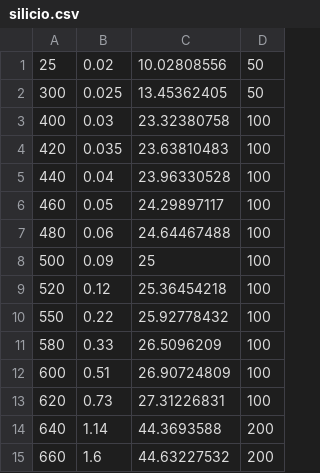
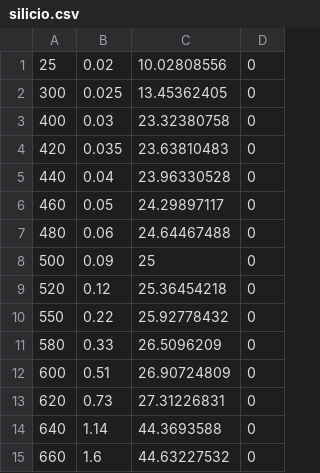
Before and after one commit to dvd-rizzi/Lab3, a CSV file: prova1/Dati/silicio.csv, drawn as a sheet.

```diff
--- a/prova1/Dati/silicio.csv
+++ b/prova1/Dati/silicio.csv
@@ -1,15 +1,15 @@
- 25	 0.02 	 10.02808556	  50
-300	 0.025	 13.45362405	  50
-400	 0.03 	 23.32380758	 100
-420	 0.035	 23.63810483	 100
-440	 0.04 	 23.96330528	 100
-460	 0.05 	 24.29897117	 100
-480	 0.06 	 24.64467488	 100
-500	 0.09 	 25         	 100
-520	 0.12 	 25.36454218	 100
-550	 0.22 	 25.92778432	 100
-580	 0.33 	 26.5096209 	 100
-600	 0.51 	 26.90724809	 100
-620	 0.73 	 27.31226831	 100
-640	 1.14 	 44.3693588 	 200
-660	 1.6  	 44.63227532	 200
+ 25	 0.02 	 10.02808556	 0
+300	 0.025	 13.45362405	 0
+400	 0.03 	 23.32380758	 0
+420	 0.035	 23.63810483	 0
+440	 0.04 	 23.96330528	 0
+460	 0.05 	 24.29897117	 0
+480	 0.06 	 24.64467488	 0
+500	 0.09 	 25         	 0
+520	 0.12 	 25.36454218	 0
+550	 0.22 	 25.92778432	 0
+580	 0.33 	 26.5096209 	 0
+600	 0.51 	 26.90724809	 0
+620	 0.73 	 27.31226831	 0
+640	 1.14 	 44.3693588 	 0
+660	 1.6  	 44.63227532	 0
```
Also changed, not shown: prova1/Dati/germanio.csv, 8 other files.
